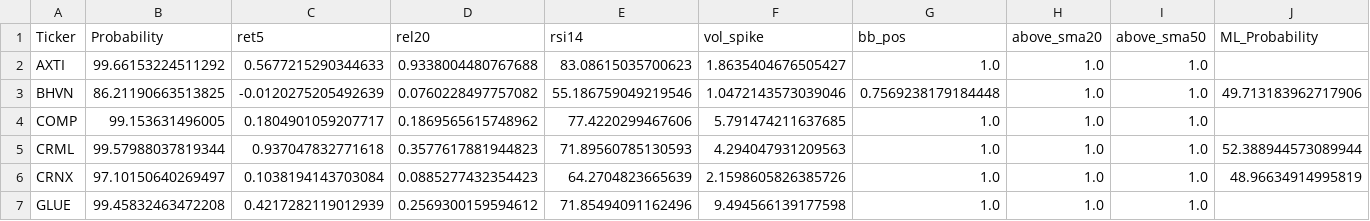
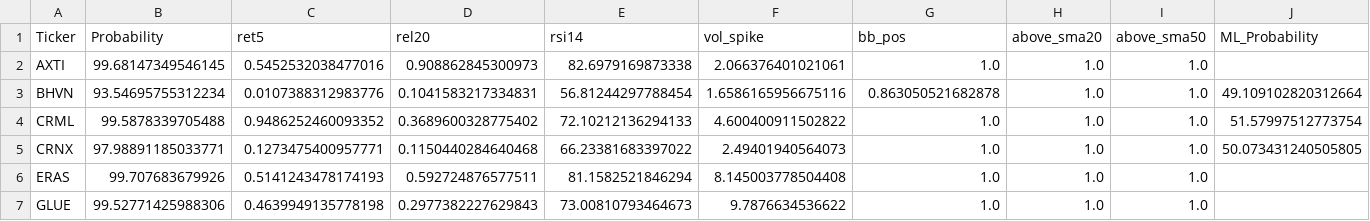
Before and after one commit to mox0716/Swing_Auto_Hybrid, a CSV file: out/02_top_gainers_liquid.csv, drawn as a sheet; only a part is shown; the diff covers the shown part only.

```diff
--- a/out/02_top_gainers_liquid.csv
+++ b/out/02_top_gainers_liquid.csv
@@ -1,7 +1,7 @@
 Ticker,Probability,ret5,rel20,rsi14,vol_spike,bb_pos,above_sma20,above_sma50,ML_Probability
-AXTI,99.66153224511292,0.5677215290344633,0.9338004480767688,83.08615035700623,1.8635404676505427,1.0,1.0,1.0,
-BHVN,86.21190663513825,-0.0120275205492639,0.0760228497757082,55.186759049219546,1.0472143573039046,0.7569238179184448,1.0,1.0,49.713183962717906
-COMP,99.153631496005,0.1804901059207717,0.1869565615748962,77.4220299467606,5.791474211637685,1.0,1.0,1.0,
-CRML,99.57988037819344,0.937047832771618,0.3577617881944823,71.89560785130593,4.294047931209563,1.0,1.0,1.0,52.388944573089944
-CRNX,97.10150640269497,0.1038194143703084,0.0885277432354423,64.2704823665639,2.1598605826385726,1.0,1.0,1.0,48.96634914995819
-GLUE,99.45832463472208,0.4217282119012939,0.2569300159594612,71.85494091162496,9.494566139177598,1.0,1.0,1.0,
+AXTI,99.68147349546145,0.5452532038477016,0.908862845300973,82.6979169873338,2.066376401021061,1.0,1.0,1.0,
+BHVN,93.54695755312234,0.0107388312983776,0.1041583217334831,56.81244297788454,1.6586165956675116,0.863050521682878,1.0,1.0,49.109102820312664
+CRML,99.5878339705488,0.9486252460093352,0.3689600328775402,72.10212136294133,4.600400911502822,1.0,1.0,1.0,51.57997512773754
+CRNX,97.98891185033771,0.1273475400957771,0.1150440284640468,66.23381683397022,2.49401940564073,1.0,1.0,1.0,50.073431240505805
+ERAS,99.707683679926,0.5141243478174193,0.592724876577511,81.1582521846294,8.145003778504408,1.0,1.0,1.0,
+GLUE,99.52771425988306,0.4639949135778198,0.2977382227629843,73.00810793464673,9.7876634536622,1.0,1.0,1.0,
```
Also changed, not shown: 2 added rows, 1 removed row and 47 edited cells elsewhere in this file, out/10_pattern_wedge_resist.csv.
